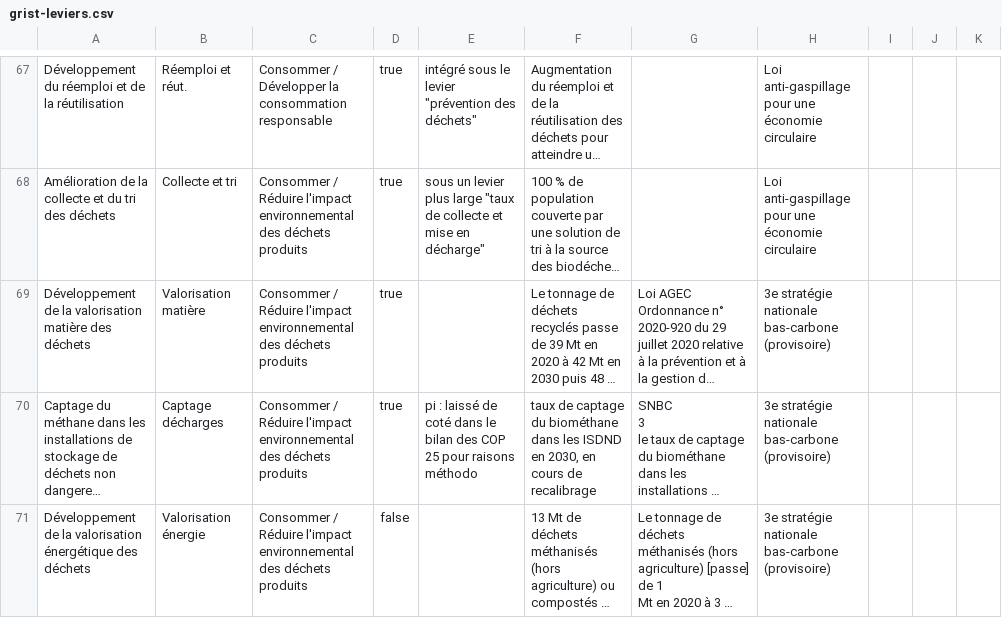
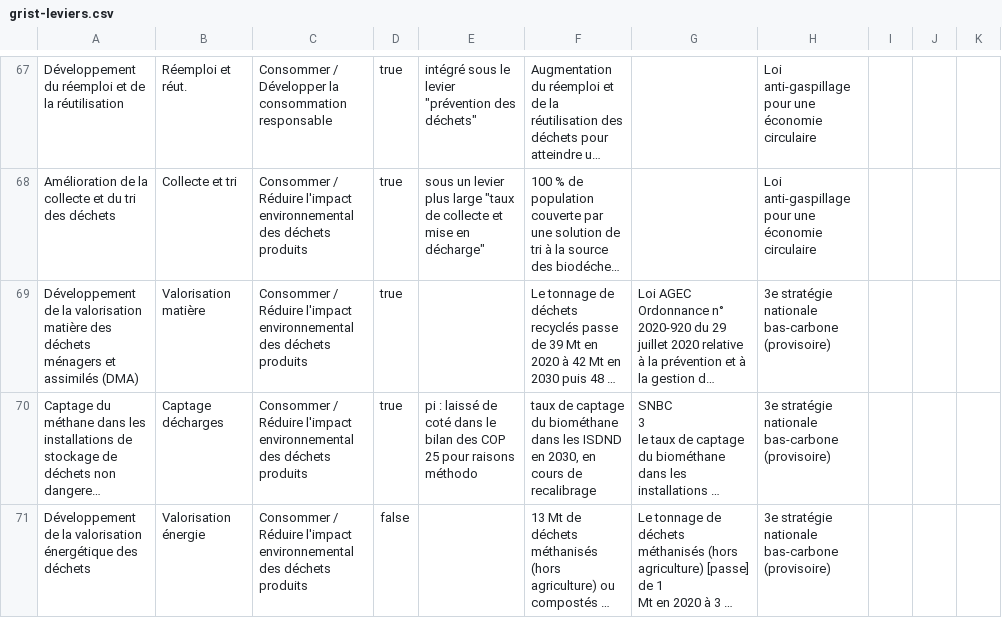
Before and after one commit to planification-ecologique/barometre, a CSV file: grist-backups/grist-leviers.csv, drawn as a sheet; only a part is shown, gaps mark what is left out; long unchanged cells end in …; the diff names each change by its address in the sheet, - before the commit and + after, or states it on an @@ line.

```diff
--- a/grist-backups/grist-leviers.csv
+++ b/grist-backups/grist-leviers.csv
-A69: …des déchets
+A69: …des déchets ménagers et assimilés (DMA)
```
Also changed, not shown: 11 other files.
